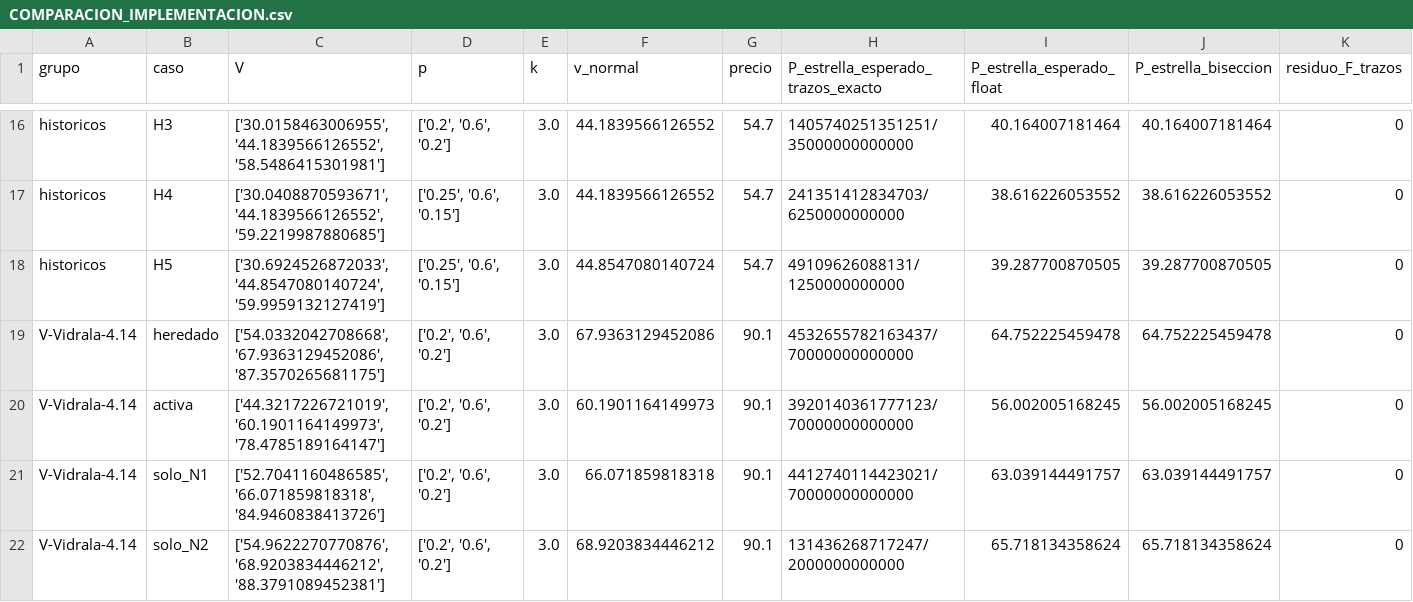
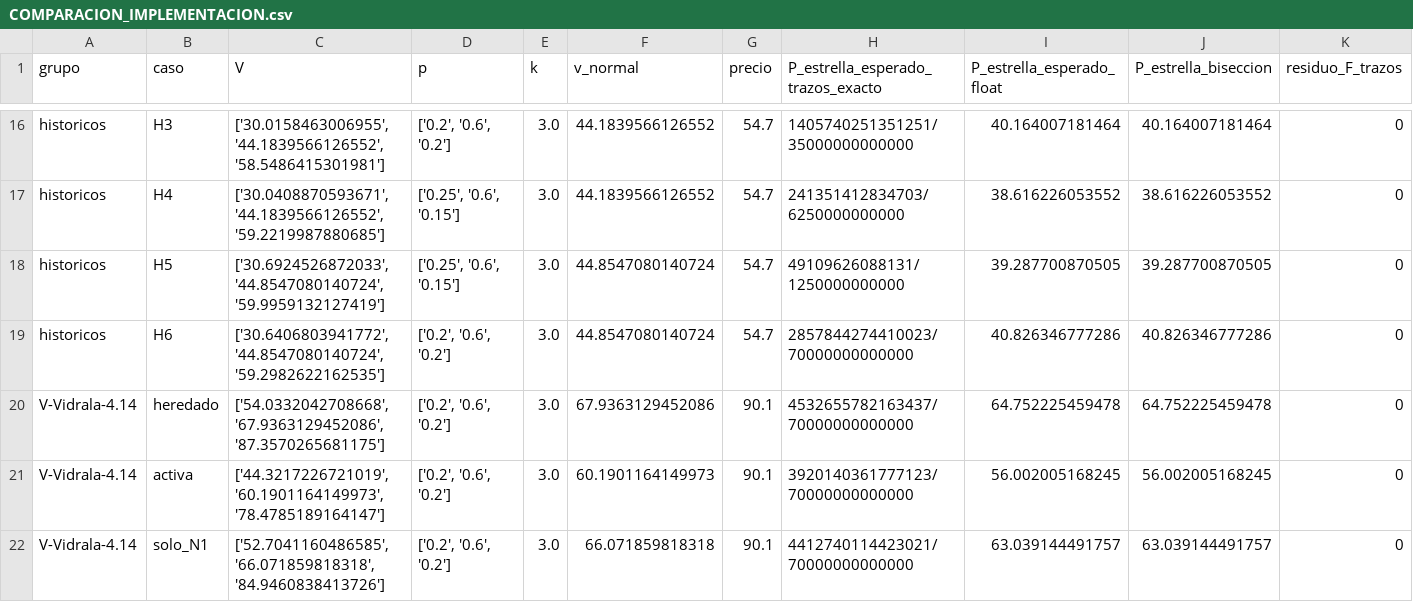
Before and after one commit to jluisplagos/munger-v2-evidencias-mistral, a CSV file: resultados_m2/matematica_b/COMPARACION_IMPLEMENTACION.csv, drawn as a sheet; only a part is shown, gaps mark what is left out; the shorter side is filled out with more unchanged rows; rows hold the shown columns only; the diff names each change by its address in the sheet, - before the commit and + after, or states it on an @@ line.

```diff
--- a/resultados_m2/matematica_b/COMPARACION_IMPLEMENTACION.csv
+++ b/resultados_m2/matematica_b/COMPARACION_IMPLEMENTACION.csv
+row 19: historicos | H6 | ['30.6406803941772', '44.8547080140724', '59.2982622162535'] | ['0.2', '0.6', '0.2'] | 3.0 | 44.8547080140724 | 54.7 | 2857844274410023/70000000000000 | 40.826346777286 | 40.826346777286 | 0
```
Also changed, not shown: resultados_m2/matematica_b/EFECTOS_PROBABILIDADES.csv, 12 other files.
